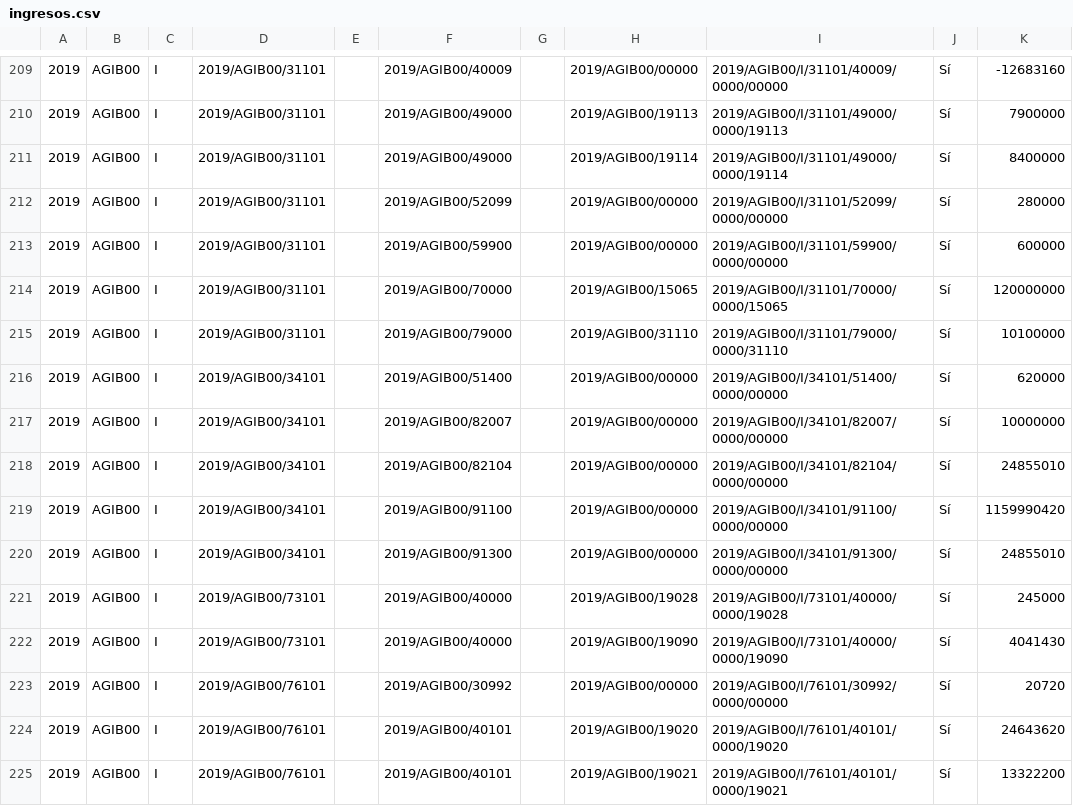
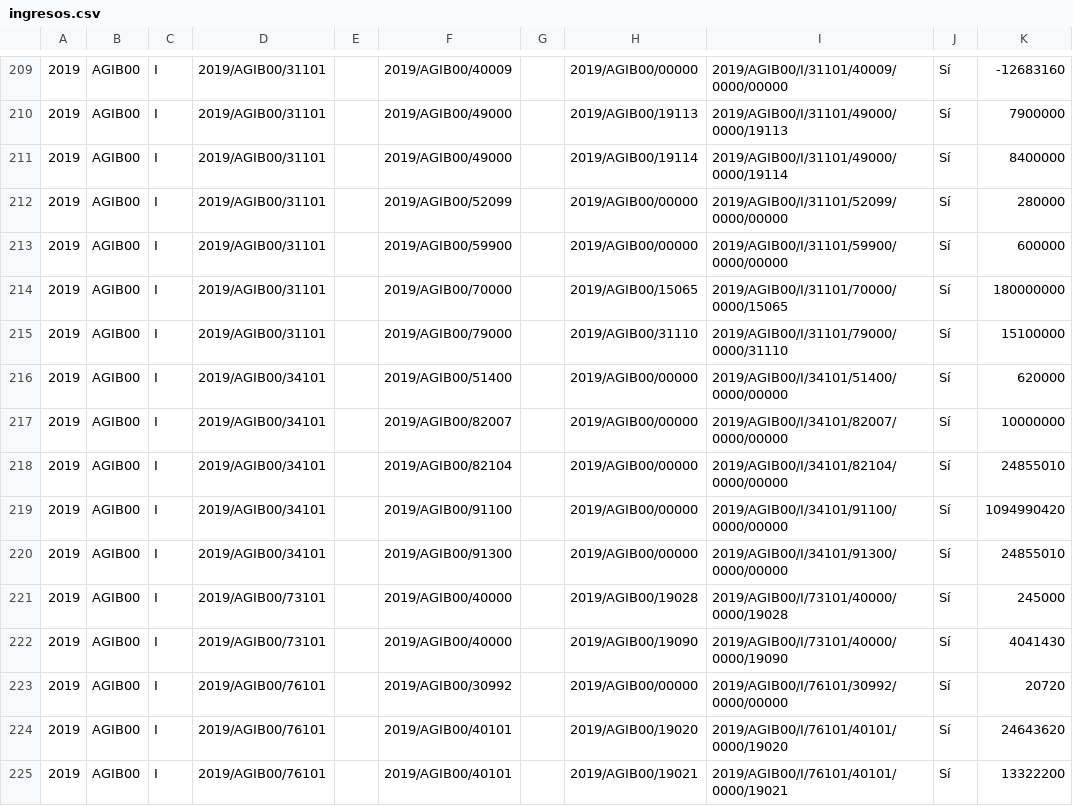
Before and after one commit to civio/presupuesto-baleares, a CSV file: data/ca/comunidad/2019/ingresos.csv, drawn as a sheet; only a part is shown, gaps mark what is left out.

```diff
--- a/data/ca/comunidad/2019/ingresos.csv
+++ b/data/ca/comunidad/2019/ingresos.csv
@@ -213,4 +213,4 @@
 2019,AGIB00,I,2019/AGIB00/31101,,2019/AGIB00/59900,,2019/AGIB00/00000,2019/AGIB00/I/31101/59900/0000/00000,Sí,600000
-2019,AGIB00,I,2019/AGIB00/31101,,2019/AGIB00/70000,,2019/AGIB00/15065,2019/AGIB00/I/31101/70000/0000/15065,Sí,120000000
-2019,AGIB00,I,2019/AGIB00/31101,,2019/AGIB00/79000,,2019/AGIB00/31110,2019/AGIB00/I/31101/79000/0000/31110,Sí,10100000
+2019,AGIB00,I,2019/AGIB00/31101,,2019/AGIB00/70000,,2019/AGIB00/15065,2019/AGIB00/I/31101/70000/0000/15065,Sí,180000000
+2019,AGIB00,I,2019/AGIB00/31101,,2019/AGIB00/79000,,2019/AGIB00/31110,2019/AGIB00/I/31101/79000/0000/31110,Sí,15100000
 2019,AGIB00,I,2019/AGIB00/34101,,2019/AGIB00/51400,,2019/AGIB00/00000,2019/AGIB00/I/34101/51400/0000/00000,Sí,620000
@@ -218,3 +218,3 @@
 2019,AGIB00,I,2019/AGIB00/34101,,2019/AGIB00/82104,,2019/AGIB00/00000,2019/AGIB00/I/34101/82104/0000/00000,Sí,24855010
-2019,AGIB00,I,2019/AGIB00/34101,,2019/AGIB00/91100,,2019/AGIB00/00000,2019/AGIB00/I/34101/91100/0000/00000,Sí,1159990420
+2019,AGIB00,I,2019/AGIB00/34101,,2019/AGIB00/91100,,2019/AGIB00/00000,2019/AGIB00/I/34101/91100/0000/00000,Sí,1094990420
 2019,AGIB00,I,2019/AGIB00/34101,,2019/AGIB00/91300,,2019/AGIB00/00000,2019/AGIB00/I/34101/91300/0000/00000,Sí,24855010
```
Also changed, not shown: data/ca/comunidad/2019/estructura_funcional.csv, data/es/comunidad/2019/estructura_funcional.csv.
